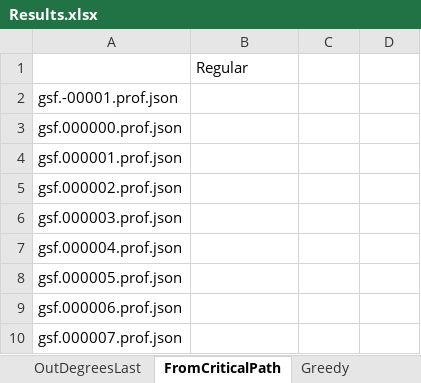
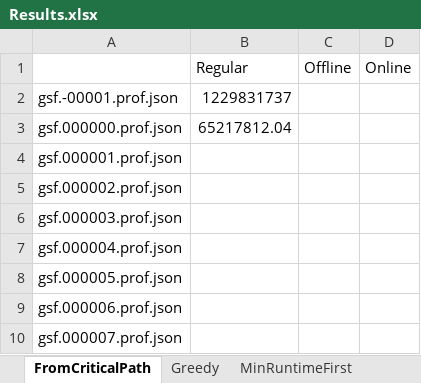
Before and after one commit to Task-Scheduling-Team-Azrieli/TasksSim, an Excel workbook: Results.xlsx, sheet FromCriticalPath, drawn as a sheet; only a part is shown; values as stored, in another font and other column widths than the file's, no borders; removed rows and columns are numbered as before the commit, all else as after; the diff names each change by its address in the sheet, - before the commit and + after, or states it on an @@ line.

```diff
--- a/Results.xlsx (sheet FromCriticalPath)
+++ b/Results.xlsx (sheet FromCriticalPath)
-row 1:  | Regular
+row 1:  | Regular | Offline | Online
-B2: (empty)
+B2: 1229831737
-B3: (empty)
+B3: 65217812.04
```
Also changed, not shown: sheet MinRuntimeFirst, sheet MaxRuntimeFirst, sheet Greedy, sheet OutDegreesFirst, sheet OutDegreesLast, other sheet tabs, 2 other files.
